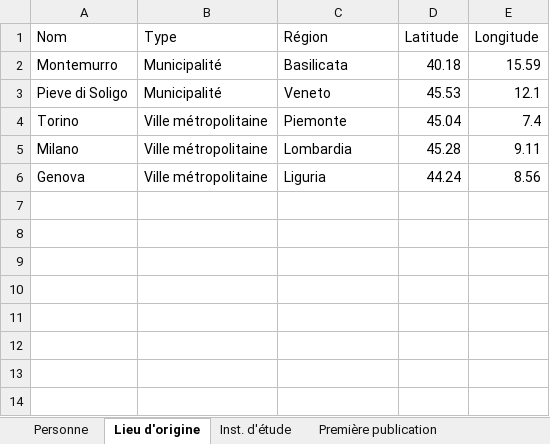
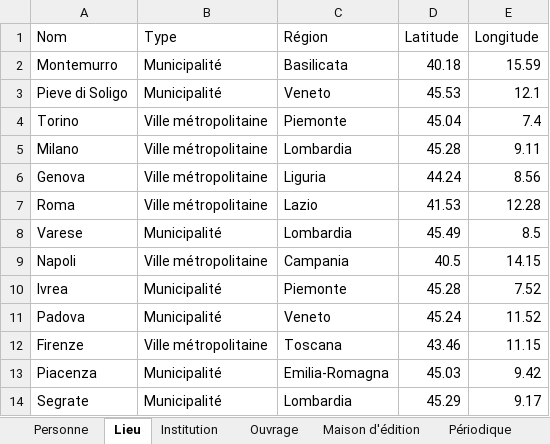
Before and after one commit to spanzerotto/italian_poets_XX, an Excel workbook: Italian_poets.xlsx, sheet Lieu, drawn as a sheet; values as stored, in another font and other column widths than the file's, no borders; the diff names each change by its address in the sheet, - before the commit and + after, or states it on an @@ line.

```diff
--- a/Italian_poets.xlsx (sheet Lieu)
+++ b/Italian_poets.xlsx (sheet Lieu)
-sheet tab: Lieu d'origine
+sheet tab: Lieu
-sheet tab: Inst. d'étude
+sheet tab: Institution
-sheet tab: Première publication
+sheet tab: Ouvrage
+sheet tab: Maison d'édition
+row 7: Roma | Ville métropolitaine | Lazio | 41.53 | 12.28
+row 8: Varese | Municipalité | Lombardia | 45.49 | 8.5
+row 9: Napoli | Ville métropolitaine | Campania | 40.5 | 14.15
+row 10: Ivrea | Municipalité | Piemonte | 45.28 | 7.52
+row 11: Padova | Municipalité | Veneto | 45.24 | 11.52
+row 12: Firenze | Ville métropolitaine | Toscana | 43.46 | 11.15
+row 13: Piacenza | Municipalité | Emilia-Romagna | 45.03 | 9.42
+row 14: Segrate | Municipalité | Lombardia | 45.29 | 9.17
```
Also changed, not shown: sheet Périodique, sheet Ouvrage, sheet Personne, other sheet tabs.
